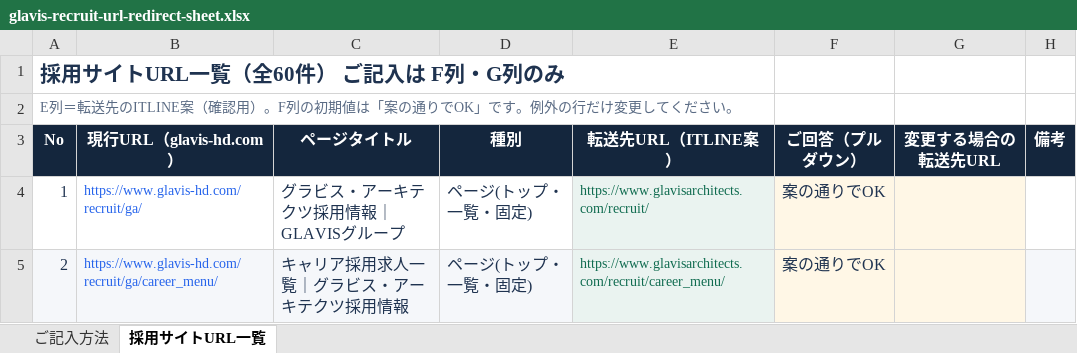
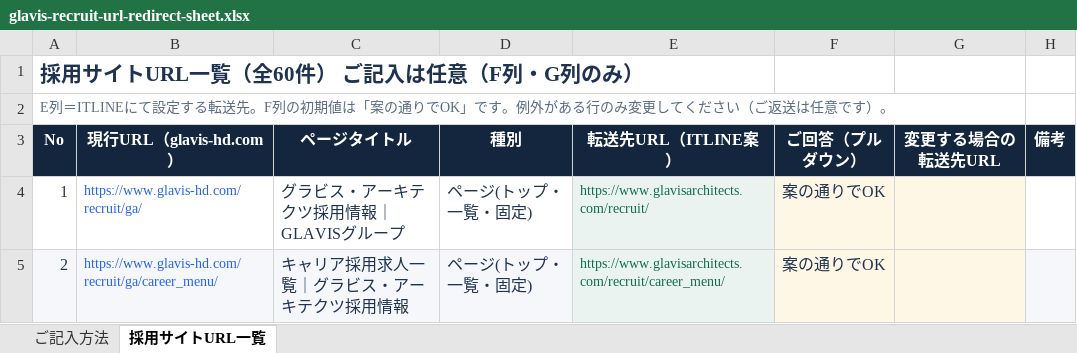
Before and after one commit to ITLINE-kodama/glavis-migration-dashboard, an Excel workbook: redirect/glavis-recruit-url-redirect-sheet.xlsx, sheet 採用サイトURL一覧, drawn as a sheet; only a part is shown; values as stored, in another font and other column widths than the file's, no borders; conditional formats not drawn; the diff names each change by its address in the sheet, - before the commit and + after, or states it on an @@ line.

```diff
--- a/redirect/glavis-recruit-url-redirect-sheet.xlsx (sheet 採用サイトURL一覧)
+++ b/redirect/glavis-recruit-url-redirect-sheet.xlsx (sheet 採用サイトURL一覧)
-A1 (No): 採用サイトURL一覧（全60件） ご記入は F列・G列のみ
+A1 (No): 採用サイトURL一覧（全60件） ご記入は任意（F列・G列のみ）
-A2 (No): E列＝転送先のITLINE案（確認用）。F列の初期値は「案の通りでOK」です。例外の行だけ変更してください。
+A2 (No): E列＝ITLINEにて設定する転送先。F列の初期値は「案の通りでOK」です。例外がある行のみ変更してください（ご返送は任意です）。
```
Also changed, not shown: sheet ご記入方法, 2 other files.
